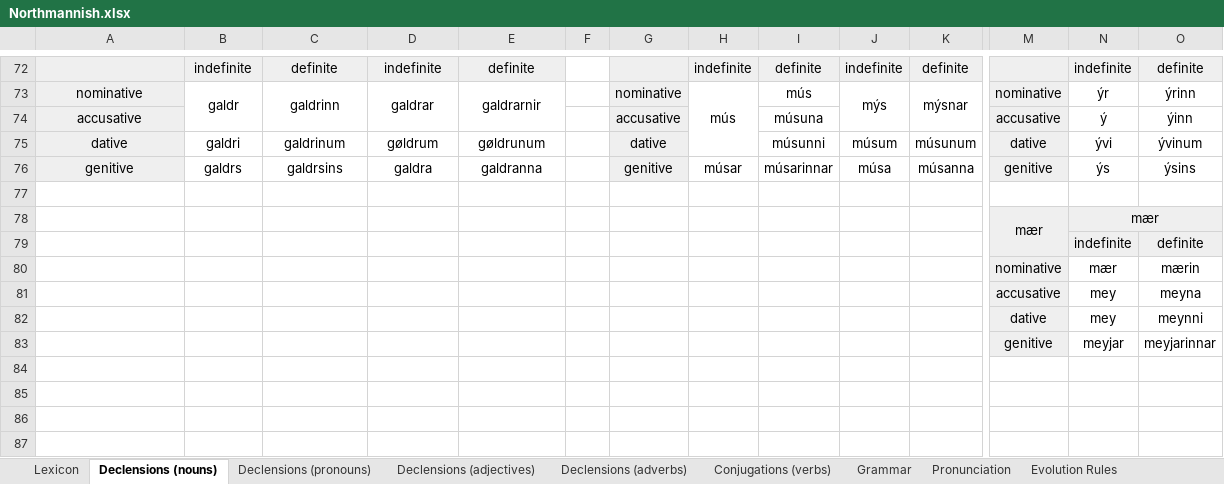
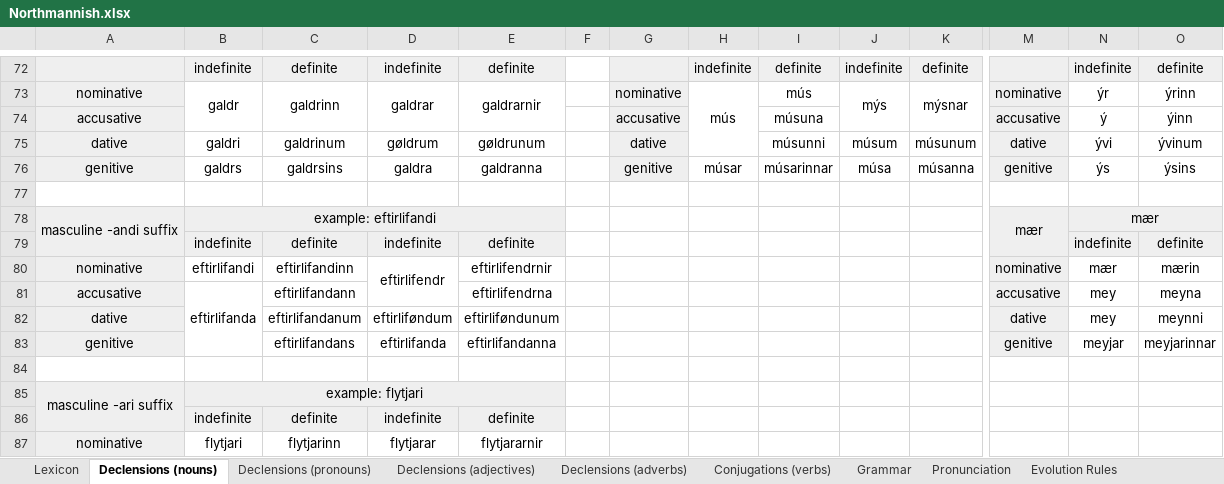
Before and after one commit to Oneo64/Aldraheimr2ndEdition, an Excel workbook: Literature/Languages/Northmannish.xlsx, sheet Declensions (nouns), drawn as a sheet; only a part is shown, gaps mark what is left out; values as stored, in another font and other column widths than the file's, no borders; charts and pictures not drawn; removed rows and columns are numbered as before the commit, all else as after; rows hold the shown columns only; the diff covers the shown part only; the diff names each change by its address in the sheet, - before the commit and + after, or states it on an @@ line.

Commit message:
Update Northmannish.xlsx

```diff
--- a/Literature/Languages/Northmannish.xlsx (sheet Declensions (nouns))
+++ b/Literature/Languages/Northmannish.xlsx (sheet Declensions (nouns))
-A78: (empty)
+A78: masculine -andi suffix
-A78:B78 fill: none
+A78:B78 fill: #EFEFEF
+A78:A79 merged
-B78: (empty)
+B78: example: eftirlifandi
+B78:E78 merged
-B79: (empty)
+B79: indefinite
-B79:E79 fill: none
+B79:E79 fill: #EFEFEF
-C79: (empty)
+C79: definite
-D79: (empty)
+D79: indefinite
-E79: (empty)
+E79: definite
-A80: (empty)
+A80: nominative
-A80 fill: none
+A80 fill: #EFEFEF
-B80: (empty)
+B80: eftirlifandi
-C80: (empty)
+C80: eftirlifandinn
-D80: (empty)
+D80: eftirlifendr
+D80:D81 merged
-E80: (empty)
+E80: eftirlifendrnir
-row 81:  |  |  |  |  |  |  |  |  |  |  | accusative | mey | meyna
+row 81: accusative | eftirlifanda | eftirlifandann |  | eftirlifendrna |  |  |  |  |  |  | accusative | mey | meyna
-A82: (empty)
+A82: dative
-A82:A83 fill: none
+A82:A83 fill: #EFEFEF
-C82: (empty)
+C82: eftirlifandanum
-D82: (empty)
+D82: eftirliføndum
-E82: (empty)
+E82: eftirliføndunum
-A83: (empty)
+A83: genitive
-C83: (empty)
+C83: eftirlifandans
-D83: (empty)
+D83: eftirlifanda
-E83: (empty)
+E83: eftirlifandanna
+row 84: (empty)
+row 85: masculine -ari suffix | example: flytjari
+row 86:  | indefinite | definite | indefinite | definite
+row 87: nominative | flytjari | flytjarinn | flytjarar | flytjararnir
```
Also changed, not shown: 3 added rows elsewhere in this sheet, sheet Lexicon.
